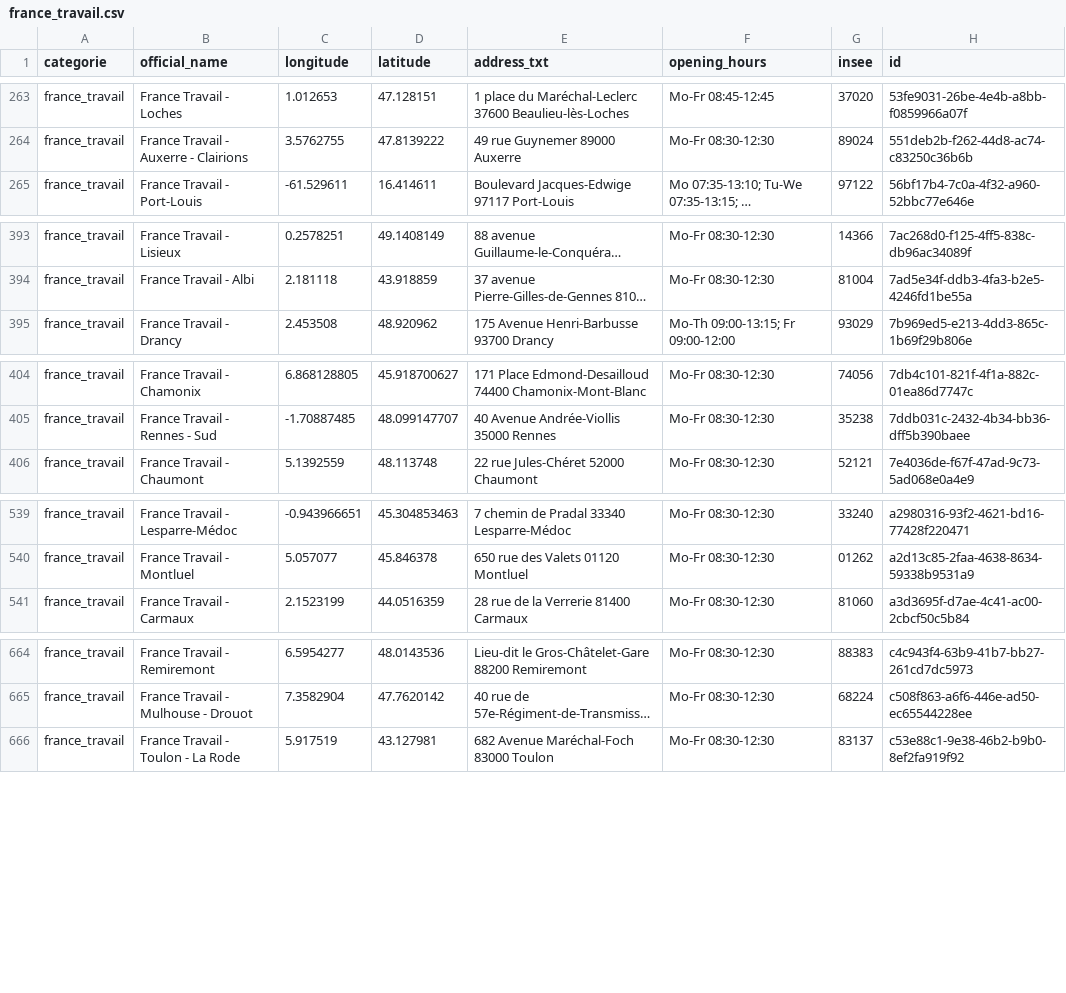
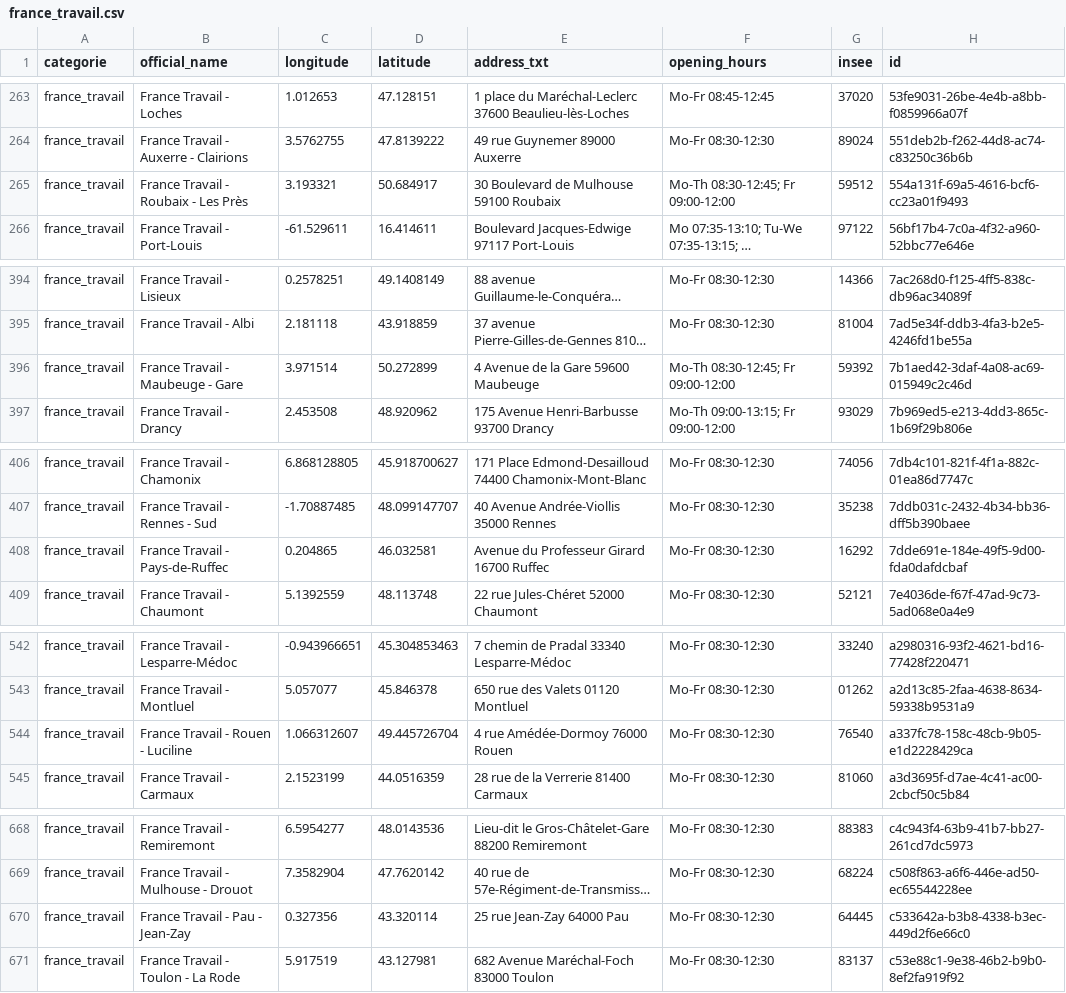
Before and after one commit to nlehuby/sepuqu, a CSV file: france_travail.csv, drawn as a sheet; only a part is shown, gaps mark what is left out; long unchanged cells end in …; the diff covers the shown part only; the diff names each change by its address in the sheet, - before the commit and + after, or states it on an @@ line.

```diff
--- a/france_travail.csv
+++ b/france_travail.csv
+row 265: france_travail | France Travail - Roubaix - Les Près | 3.193321 | 50.684917 | 30 Boulevard de Mulhouse 59100 Roubaix | Mo-Th 08:30-12:45; Fr 09:00-12:00 | 59512 | 554a131f-69a5-4616-bcf6-cc23a01f9493
+row 396: france_travail | France Travail - Maubeuge - Gare | 3.971514 | 50.272899 | 4 Avenue de la Gare 59600 Maubeuge | Mo-Th 08:30-12:45; Fr 09:00-12:00 | 59392 | 7b1aed42-3daf-4a08-ac69-015949c2c46d
+row 408: france_travail | France Travail - Pays-de-Ruffec | 0.204865 | 46.032581 | Avenue du Professeur Girard 16700 Ruffec | Mo-Fr 08:30-12:30 | 16292 | 7dde691e-184e-49f5-9d00-fda0dafdcbaf
+row 544: france_travail | France Travail - Rouen - Luciline | 1.066312607 | 49.445726704 | 4 rue Amédée-Dormoy 76000 Rouen | Mo-Fr 08:30-12:30 | 76540 | a337fc78-158c-48cb-9b05-e1d2228429ca
+row 670: france_travail | France Travail - Pau - Jean-Zay | 0.327356 | 43.320114 | 25 rue Jean-Zay 64000 Pau | Mo-Fr 08:30-12:30 | 64445 | c533642a-b3b8-4338-b3ec-449d2f6e66c0
```
Also changed, not shown: 1 added row elsewhere in this file, focus_with_osm.csv, 1 other file.
